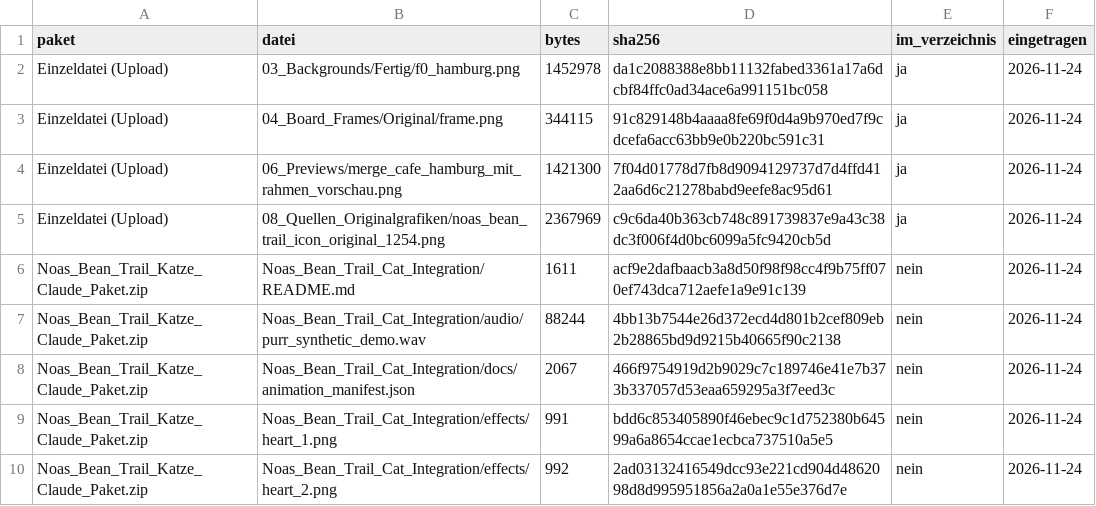
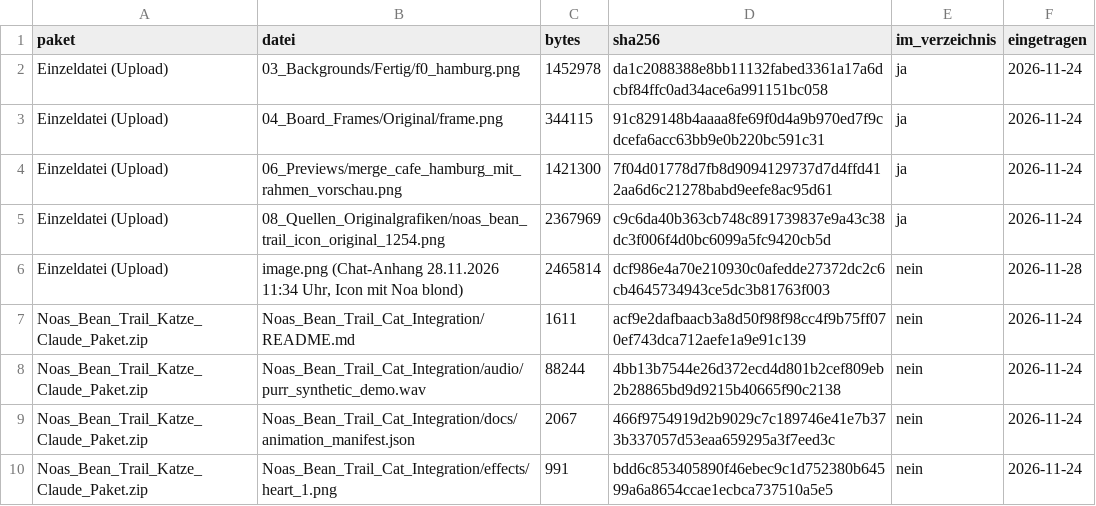
Before and after one commit to JohnqPowers/merge-cafe, a CSV file: docs/herkunft/pakete_dateiliste_sha256.csv, drawn as a sheet; only a part is shown; the shorter side is filled out with more unchanged rows; the diff names each change by its address in the sheet, - before the commit and + after, or states it on an @@ line.

```diff
--- a/docs/herkunft/pakete_dateiliste_sha256.csv
+++ b/docs/herkunft/pakete_dateiliste_sha256.csv
+row 6: Einzeldatei (Upload) | image.png (Chat-Anhang 28.11.2026 11:34 Uhr, Icon mit Noa blond) | 2465814 | dcf986e4a70e210930c0afedde27372dc2c6cb4645734943ce5dc3b81763f003 | nein | 2026-11-28
```
Also changed, not shown: docs/herkunft/ausgelieferte_dateien.csv, 15 other files.
